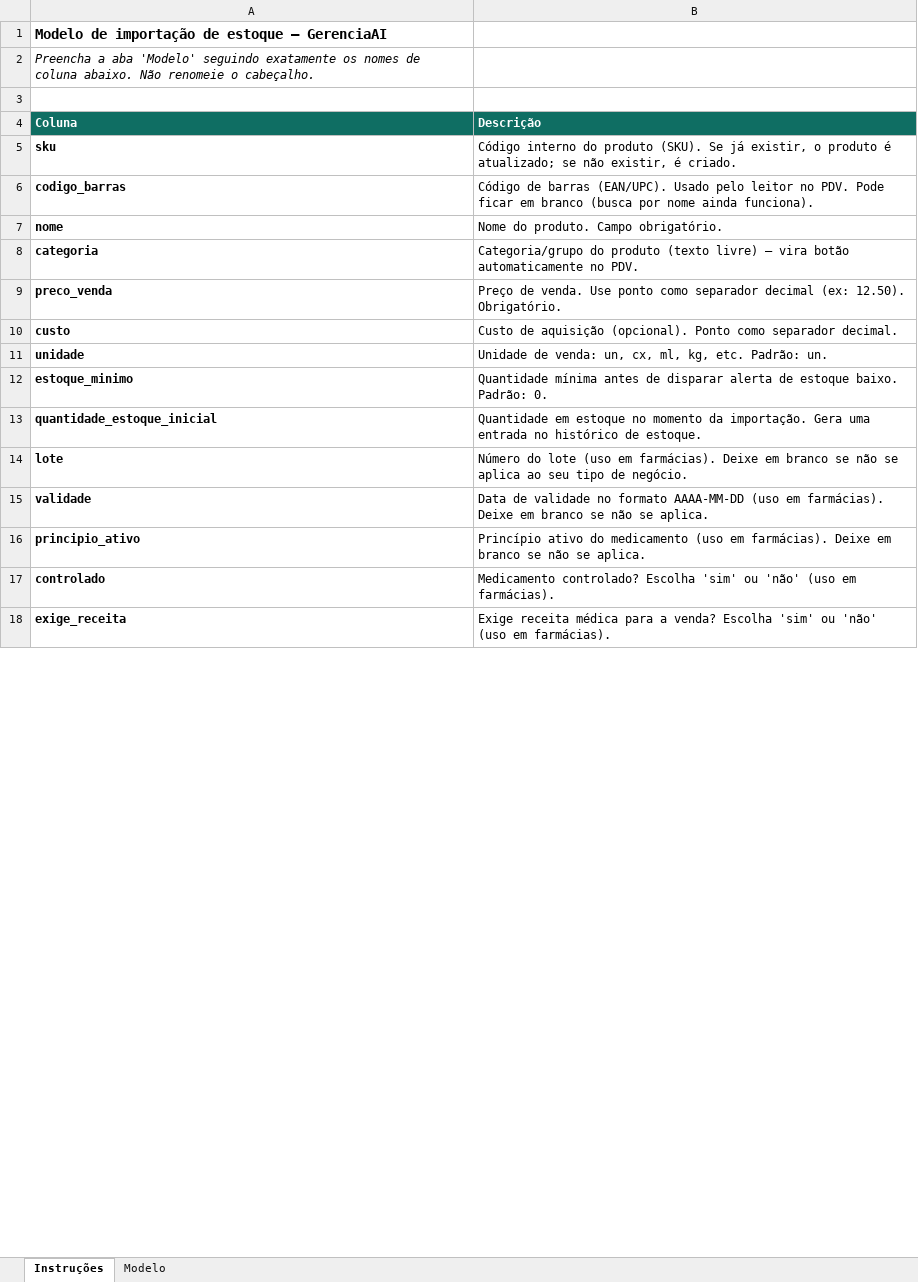
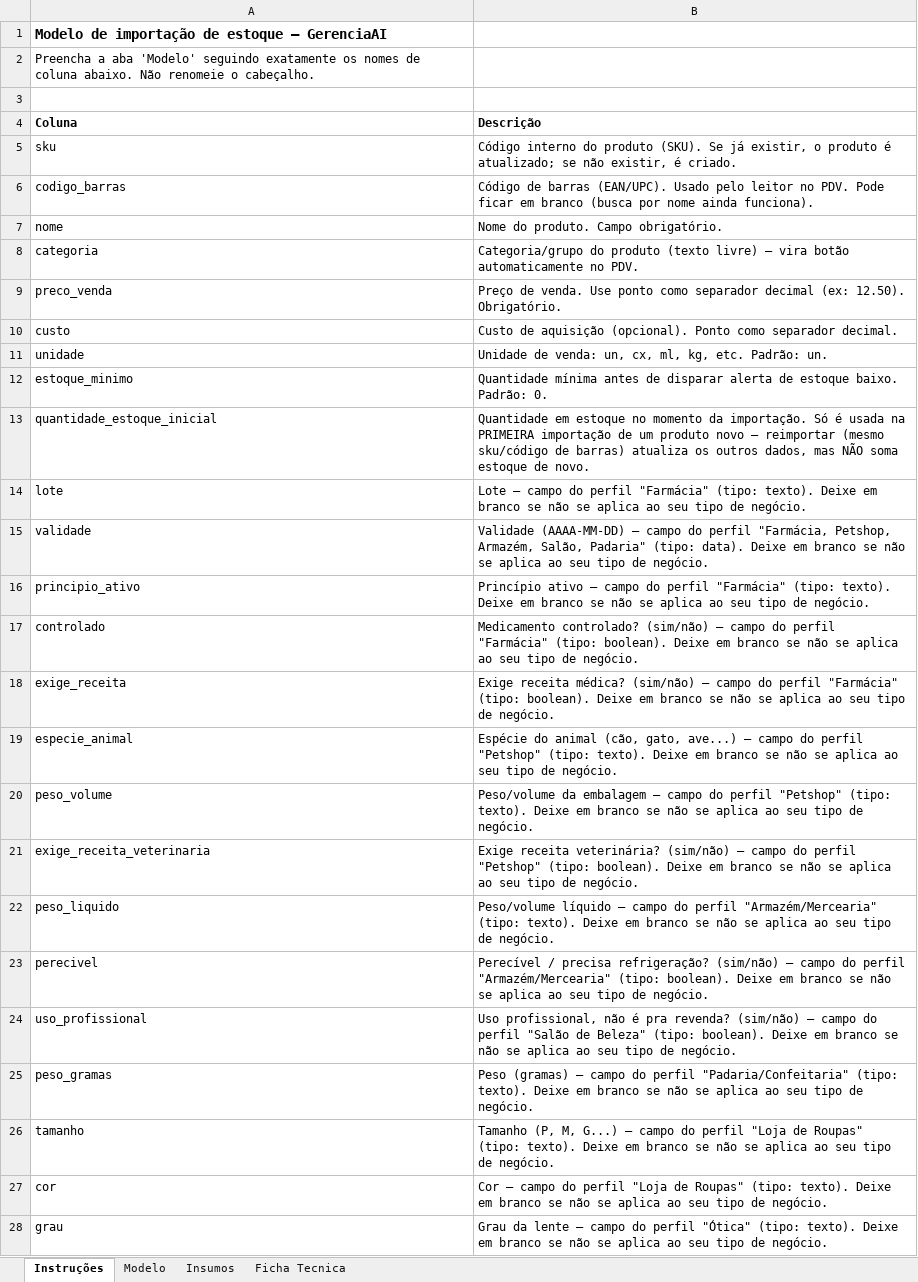
Before and after one commit to arthuraf2013-hue/gerenciaai-releases, an Excel workbook: templates/modelo_importacao_estoque.xlsx, sheet Instruções, drawn as a sheet; only a part is shown; values as stored, in another font and other column widths than the file's, no borders; the diff covers the shown part only; the diff names each change by its address in the sheet, - before the commit and + after, or states it on an @@ line.

Commit message:
feat: generaliza importacao de produtos pra todos os perfis e adiciona importacao de insumos/ficha tecnica
- Campos extras da planilha de importacao (antes so farmacia) agora cobrem os 10 perfis nativos (petshop, restaurante, otica, salao, padaria, vestuario, armazem, material de construcao, etc.) -- mesma planilha serve pra qualquer tipo de negocio.
- Nova aba opcional "Insumos" na planilha: cadastra/atualiza materia-prima em lote (ingredientService), preservando o estoque ja consumido em reimportacoes.
- Nova aba opcional "Ficha Tecnica": liga produto a insumo + quantidade por unidade vendida, permitindo montar a receita de varios pratos de uma vez via planilha em vez de um por um na tela.
- templates/modelo_importacao_estoque.xlsx regenerado a partir das constantes reais do codigo (novo scripts/gerar_template_importacao.js), com exemplos das novas abas.
- Testes cobrindo os campos genericos, as duas abas novas, e um teste fim-a-fim confirmando que vender um prato com ficha tecnica desconta os insumos na proporcao certa.

```diff
--- a/templates/modelo_importacao_estoque.xlsx (sheet Instruções)
+++ b/templates/modelo_importacao_estoque.xlsx (sheet Instruções)
+sheet tab: Insumos
+sheet tab: Ficha Tecnica
-A2 italic: on
+A2 italic: off
@@ A4:B4 fill: #0F6E63 → none, text colour: #FFFFFF → black @@
-A5:A18 bold: on
+A5:A18 bold: off
-B13 (Descrição): …da importação. Gera uma entrada no histórico de estoque.
+B13 (Descrição): …da importação. Só é usada na PRIMEIRA importação de um produto novo — reimportar (mesmo sku/código de barras) atualiza os outros dados, mas NÃO soma estoque de novo.
-B14 (Descrição): Número do lote (uso em farmácias). Deixe em…
+B14 (Descrição): Lote — campo do perfil "Farmácia" (tipo: texto). Deixe em…
-B15 (Descrição): Data de validade no formato AAAA-MM-DD (uso em farmácias). Deixe em branco se não se aplica.
+B15 (Descrição): Validade (AAAA-MM-DD) — campo do perfil "Farmácia, Petshop, Armazém, Salão, Padaria" (tipo: data). Deixe em branco se não se aplica ao seu tipo de negócio.
-B16 (Descrição): Princípio ativo do medicamento (uso em farmácias). Deixe em branco se não se aplica.
+B16 (Descrição): Princípio ativo — campo do perfil "Farmácia" (tipo: texto). Deixe em branco se não se aplica ao seu tipo de negócio.
-B17 (Descrição): Medicamento controlado? Escolha 'sim' ou 'não' (uso em farmácias).
+B17 (Descrição): Medicamento controlado? (sim/não) — campo do perfil "Farmácia" (tipo: boolean). Deixe em branco se não se aplica ao seu tipo de negócio.
-B18 (Descrição): Exige receita médica para a venda? Escolha 'sim' ou 'não' (uso em farmácias).
+B18 (Descrição): Exige receita médica? (sim/não) — campo do perfil "Farmácia" (tipo: boolean). Deixe em branco se não se aplica ao seu tipo de negócio.
+row 19: especie_animal | Espécie do animal (cão, gato, ave...) — campo do perfil "Petshop" (tipo: texto). Deixe em branco se não se aplica ao seu tipo de negócio.
+row 20: peso_volume | Peso/volume da embalagem — campo do perfil "Petshop" (tipo: texto). Deixe em branco se não se aplica ao seu tipo de negócio.
+row 21: exige_receita_veterinaria | Exige receita veterinária? (sim/não) — campo do perfil "Petshop" (tipo: boolean). Deixe em branco se não se aplica ao seu tipo de negócio.
+row 22: peso_liquido | Peso/volume líquido — campo do perfil "Armazém/Mercearia" (tipo: texto). Deixe em branco se não se aplica ao seu tipo de negócio.
+row 23: perecivel | Perecível / precisa refrigeração? (sim/não) — campo do perfil "Armazém/Mercearia" (tipo: boolean). Deixe em branco se não se aplica ao seu tipo de negócio.
+row 24: uso_profissional | Uso profissional, não é pra revenda? (sim/não) — campo do perfil "Salão de Beleza" (tipo: boolean). Deixe em branco se não se aplica ao seu tipo de negócio.
+row 25: peso_gramas | Peso (gramas) — campo do perfil "Padaria/Confeitaria" (tipo: texto). Deixe em branco se não se aplica ao seu tipo de negócio.
+row 26: tamanho | Tamanho (P, M, G...) — campo do perfil "Loja de Roupas" (tipo: texto). Deixe em branco se não se aplica ao seu tipo de negócio.
+row 27: cor | Cor — campo do perfil "Loja de Roupas" (tipo: texto). Deixe em branco se não se aplica ao seu tipo de negócio.
+row 28: grau | Grau da lente — campo do perfil "Ótica" (tipo: texto). Deixe em branco se não se aplica ao seu tipo de negócio.
```
Also changed, not shown: 13 added rows, 2 edited cells and cell formats elsewhere in this sheet, sheet Modelo, 5 other files.
